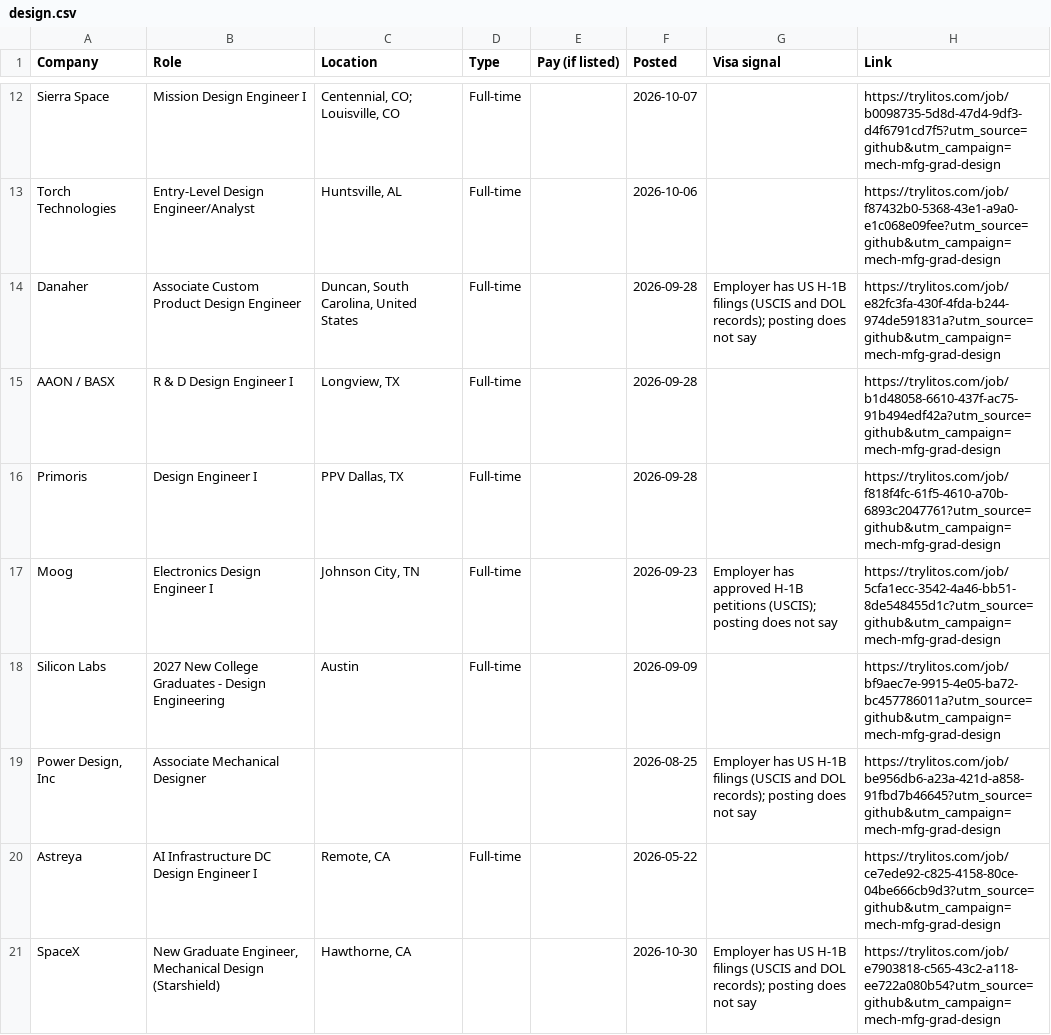
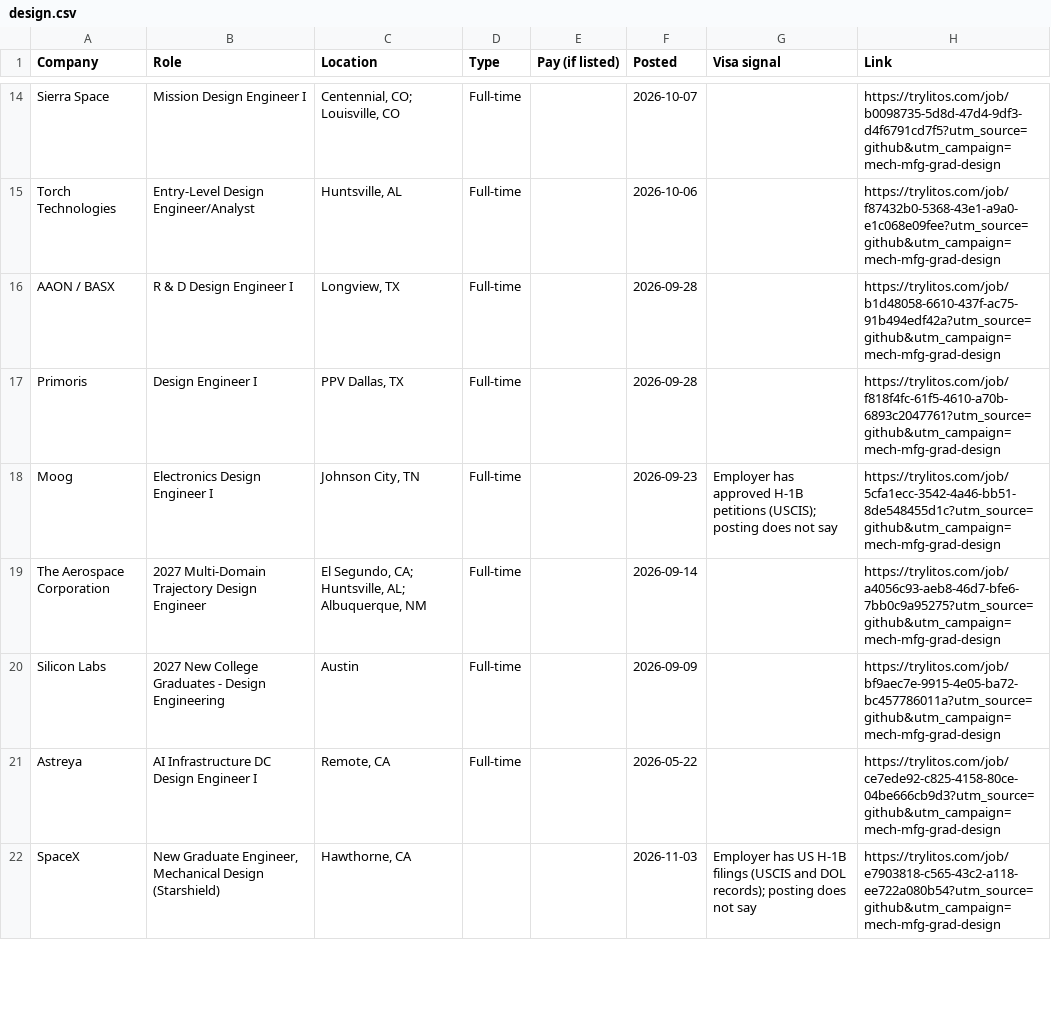
Before and after one commit to mehek-builds/Mechanical-Manufacturing-Design-New-Grad-Jobs, a CSV file: csv/design.csv, drawn as a sheet; only a part is shown, gaps mark what is left out; the diff covers the shown part only.

```diff
--- a/csv/design.csv
+++ b/csv/design.csv
@@ -13,3 +15,2 @@ Sierra Space,Mission Design Engineer I,"Centennial, CO; Louisville, CO",Full-tim
 Torch Technologies,Entry-Level Design Engineer/Analyst,"Huntsville, AL",Full-time,,2026-10-06,,https://trylitos.com/job/f87432b0-5368-43e1-a9a0-e1c068e09fee?utm_source=github&utm_campaign=mech-mfg-grad-design
-Danaher,Associate Custom Product Design Engineer,"Duncan, South Carolina, United States",Full-time,,2026-09-28,Employer has US H-1B filings (USCIS and DOL records); posting does not say,https://trylitos.com/job/e82fc3fa-430f-4fda-b244-974de591831a?utm_source=github&utm_campaign=mech-mfg-grad-design
 AAON / BASX,R & D Design Engineer I,"Longview, TX",Full-time,,2026-09-28,,https://trylitos.com/job/b1d48058-6610-437f-ac75-91b494edf42a?utm_source=github&utm_campaign=mech-mfg-grad-design
@@ -17,5 +18,5 @@ Primoris,Design Engineer I,"PPV Dallas, TX",Full-time,,2026-09-28,,https://tryli
 Moog,Electronics Design Engineer I,"Johnson City, TN",Full-time,,2026-09-23,Employer has approved H-1B petitions (USCIS); posting does not say,https://trylitos.com/job/5cfa1ecc-3542-4a46-bb51-8de548455d1c?utm_source=github&utm_campaign=mech-mfg-grad-design
+The Aerospace Corporation,2027 Multi-Domain Trajectory Design Engineer,"El Segundo, CA; Huntsville, AL; Albuquerque, NM",Full-time,,2026-09-14,,https://trylitos.com/job/a4056c93-aeb8-46d7-bfe6-7bb0c9a95275?utm_source=github&utm_campaign=mech-mfg-grad-design
 Silicon Labs,2027 New College Graduates - Design Engineering,Austin,Full-time,,2026-09-09,,https://trylitos.com/job/bf9aec7e-9915-4e05-ba72-bc457786011a?utm_source=github&utm_campaign=mech-mfg-grad-design
-"Power Design, Inc",Associate Mechanical Designer,,,,2026-08-25,Employer has US H-1B filings (USCIS and DOL records); posting does not say,https://trylitos.com/job/be956db6-a23a-421d-a858-91fbd7b46645?utm_source=github&utm_campaign=mech-mfg-grad-design
 Astreya,AI Infrastructure DC Design Engineer I,"Remote, CA",Full-time,,2026-05-22,,https://trylitos.com/job/ce7ede92-c825-4158-80ce-04be666cb9d3?utm_source=github&utm_campaign=mech-mfg-grad-design
-SpaceX,"New Graduate Engineer, Mechanical Design (Starshield)","Hawthorne, CA",,,2026-10-30,Employer has US H-1B filings (USCIS and DOL records); posting does not say,https://trylitos.com/job/e7903818-c565-43c2-a118-ee722a080b54?utm_source=github&utm_campaign=mech-mfg-grad-design
+SpaceX,"New Graduate Engineer, Mechanical Design (Starshield)","Hawthorne, CA",,,2026-11-03,Employer has US H-1B filings (USCIS and DOL records); posting does not say,https://trylitos.com/job/e7903818-c565-43c2-a118-ee722a080b54?utm_source=github&utm_campaign=mech-mfg-grad-design
```
Also changed, not shown: 8 added rows and 9 removed rows elsewhere in this file, csv/all.csv, csv/manufacturing.csv, 7 other files.
